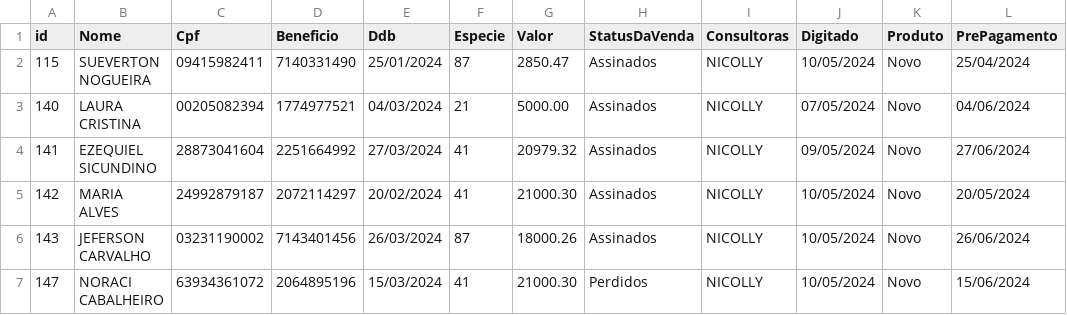
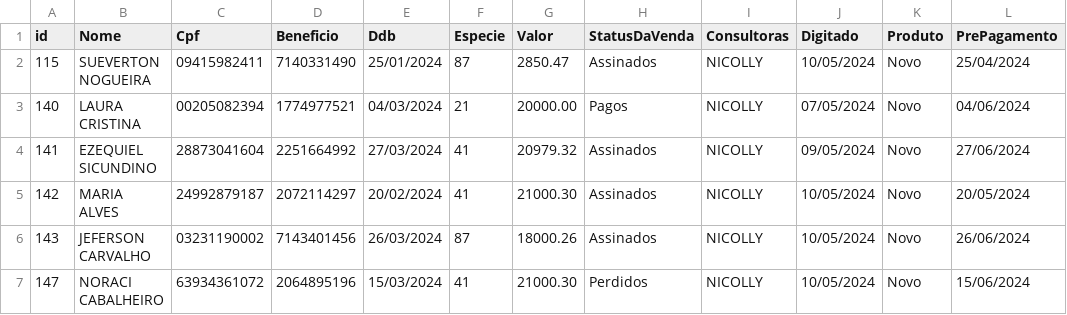
Before and after one commit to sousas2ds/clientes, a CSV file: clientes-nicolly.csv, drawn as a sheet; only a part is shown.

Commit message:
Atualizando clientes-nicolly.csv

```diff
--- a/clientes-nicolly.csv
+++ b/clientes-nicolly.csv
@@ -2,3 +2,3 @@ id;Nome;Cpf;Beneficio;Ddb;Especie;Valor;StatusDaVenda;Consultoras;Digitado;Produ
 115;SUEVERTON NOGUEIRA;09415982411;7140331490;25/01/2024;87;2850.47;Assinados;NICOLLY;10/05/2024;Novo;25/04/2024
-140;LAURA CRISTINA;00205082394;1774977521;04/03/2024;21;5000.00;Assinados;NICOLLY;07/05/2024;Novo;04/06/2024
+140;LAURA CRISTINA;00205082394;1774977521;04/03/2024;21;20000.00;Pagos;NICOLLY;07/05/2024;Novo;04/06/2024
 141;EZEQUIEL SICUNDINO;28873041604;2251664992;27/03/2024;41;20979.32;Assinados;NICOLLY;09/05/2024;Novo;27/06/2024
```
